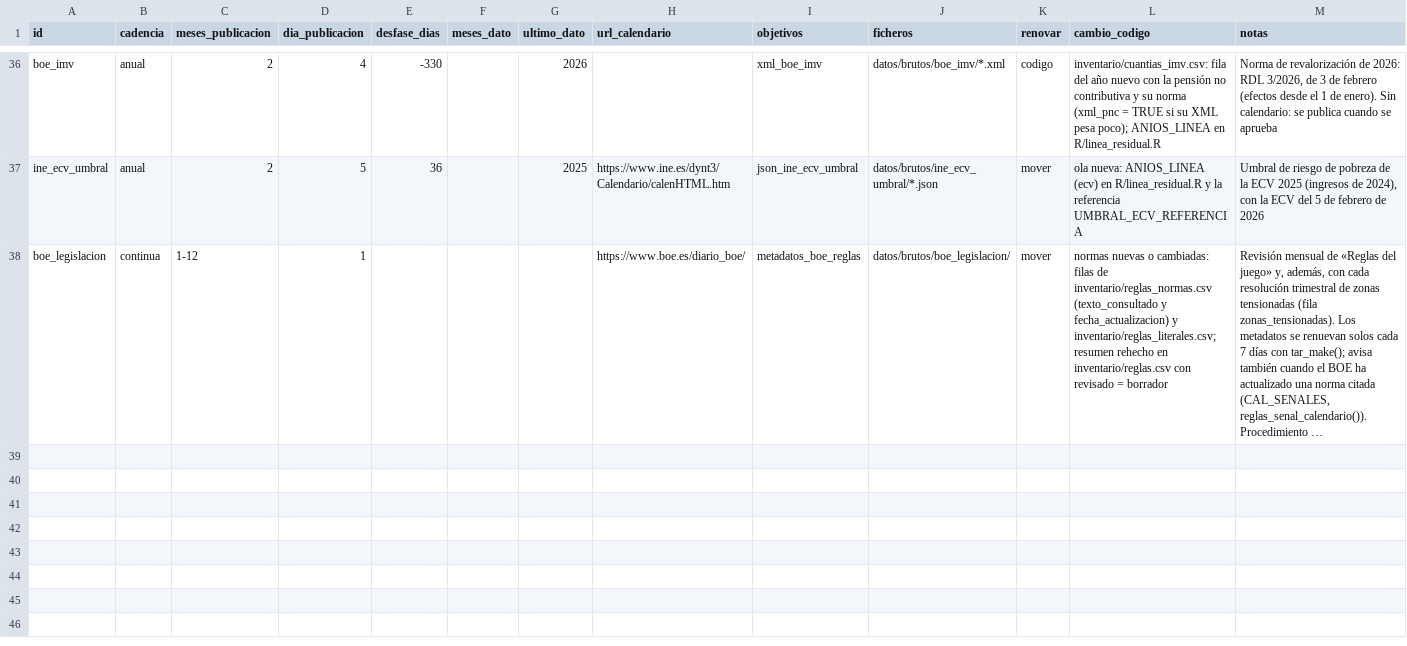
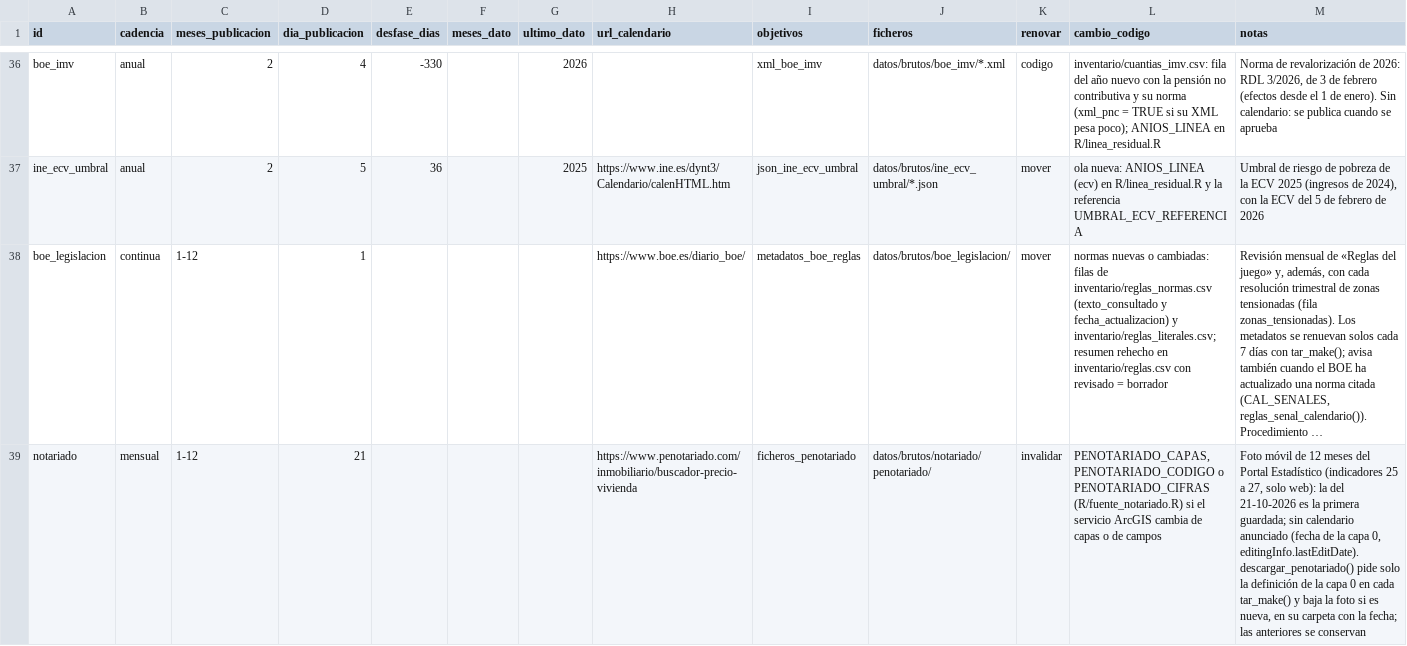
Before and after one commit to gastiaso/de-renta-en-renta, a CSV file: inventario/calendario_fuentes.csv, drawn as a sheet; only a part is shown, gaps mark what is left out; long unchanged cells end in …; the diff covers the shown part only; the diff names each change by its address in the sheet, - before the commit and + after, or states it on an @@ line.

```diff
--- a/inventario/calendario_fuentes.csv
+++ b/inventario/calendario_fuentes.csv
+row 39: notariado | mensual | 1-12 | 21 |  |  |  | https://www.penotariado.com/inmobiliario/buscador-precio-vivienda | ficheros_penotariado | datos/brutos/notariado/penotariado/ | invalidar | PENOTARIADO_CAPAS, PENOTARIADO_CODIGO o PENOTARIADO_CIFRAS (R/fuente_notariado.R) si el servicio ArcGIS cambia de capas o de campos | Foto móvil de 12 meses del Portal Estadístico (indicadores 25 a 27, solo web): la del 21-10-2026 es la primera guardada; sin calendario anunciado (fecha de la capa 0, editingInfo.lastEditDate). descargar_penotariado() pide solo la definición de la capa 0 en cada tar_make() y baja la foto si es nueva, en su carpeta con la fecha; las anteriores se conservan
```
Also changed, not shown: 1 added row elsewhere in this file, inventario/fuentes.csv, inventario/referencias_validacion.csv, 32 other files.
